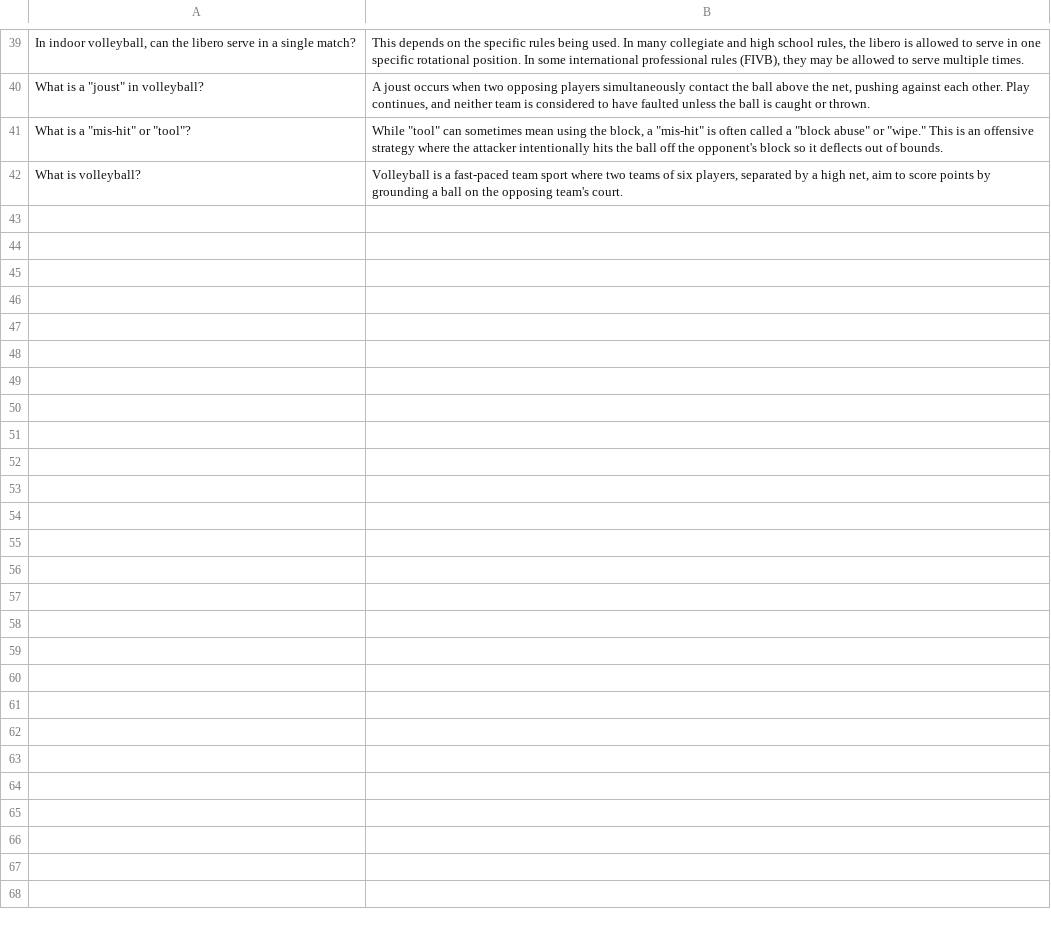
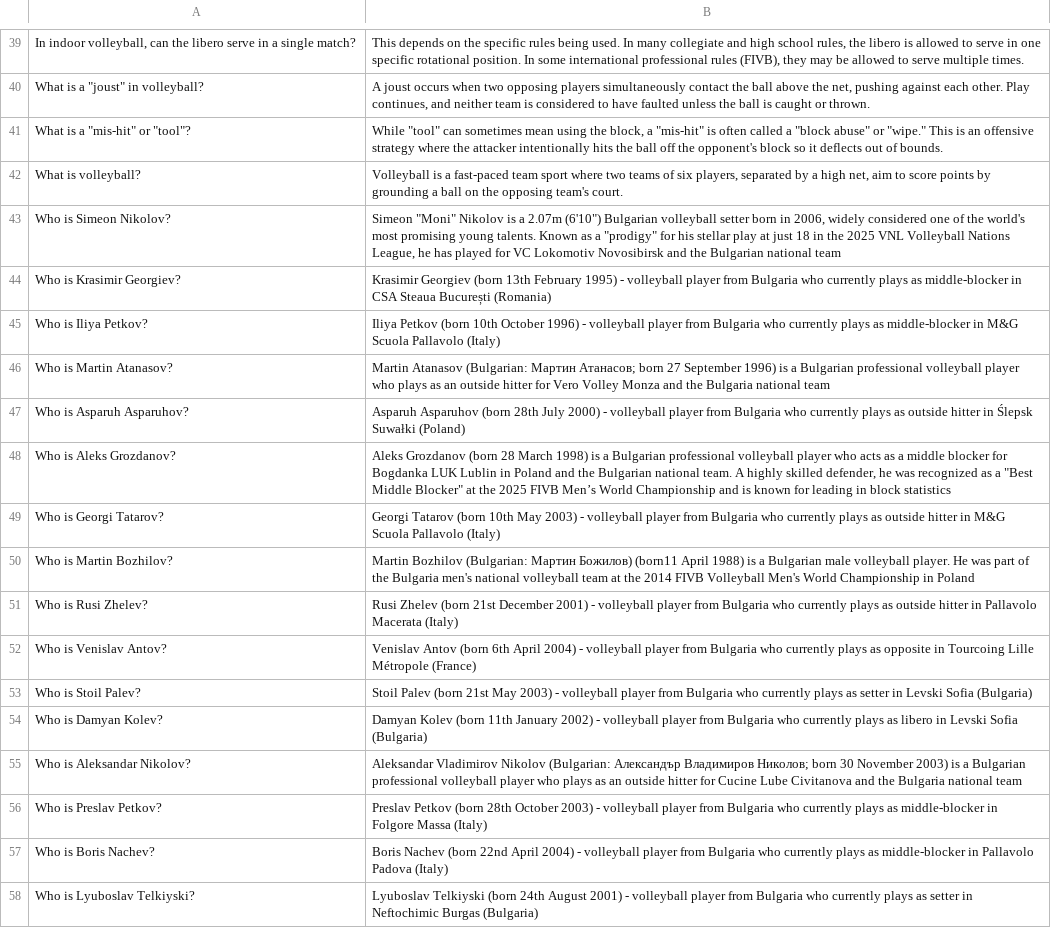
Before and after one commit to Souz0/Volleyball_chatbot, a CSV file: q&a-kb.csv, drawn as a sheet; only a part is shown, gaps mark what is left out; the diff names each change by its address in the sheet, - before the commit and + after, or states it on an @@ line.

```diff
--- a/q&a-kb.csv
+++ b/q&a-kb.csv
+row 43: Who is Simeon Nikolov? | Simeon "Moni" Nikolov is a 2.07m (6'10") Bulgarian volleyball setter born in 2006, widely considered one of the world's most promising young talents. Known as a "prodigy" for his stellar play at just 18 in the 2025 VNL Volleyball Nations League, he has played for VC Lokomotiv Novosibirsk and the Bulgarian national team
+row 44: Who is Krasimir Georgiev? | Krasimir Georgiev (born 13th February 1995) - volleyball player from Bulgaria who currently plays as middle-blocker in CSA Steaua București (Romania)
+row 45: Who is Iliya Petkov? | Iliya Petkov (born 10th October 1996) - volleyball player from Bulgaria who currently plays as middle-blocker in M&G Scuola Pallavolo (Italy)
+row 46: Who is Martin Atanasov? | Martin Atanasov (Bulgarian: Мартин Атанасов; born 27 September 1996) is a Bulgarian professional volleyball player who plays as an outside hitter for Vero Volley Monza and the Bulgaria national team
+row 47: Who is Asparuh Asparuhov? | Asparuh Asparuhov (born 28th July 2000) - volleyball player from Bulgaria who currently plays as outside hitter in Ślepsk Suwałki (Poland)
+row 48: Who is Aleks Grozdanov? | Aleks Grozdanov (born 28 March 1998) is a Bulgarian professional volleyball player who acts as a middle blocker for Bogdanka LUK Lublin in Poland and the Bulgarian national team. A highly skilled defender, he was recognized as a "Best Middle Blocker" at the 2025 FIVB Men’s World Championship and is known for leading in block statistics
+row 49: Who is Georgi Tatarov? | Georgi Tatarov (born 10th May 2003) - volleyball player from Bulgaria who currently plays as outside hitter in M&G Scuola Pallavolo (Italy)
+row 50: Who is Martin Bozhilov? | Martin Bozhilov (Bulgarian: Мартин Божилов) (born11 April 1988) is a Bulgarian male volleyball player. He was part of the Bulgaria men's national volleyball team at the 2014 FIVB Volleyball Men's World Championship in Poland
+row 51: Who is Rusi Zhelev? | Rusi Zhelev (born 21st December 2001) - volleyball player from Bulgaria who currently plays as outside hitter in Pallavolo Macerata (Italy)
+row 52: Who is Venislav Antov? | Venislav Antov (born 6th April 2004) - volleyball player from Bulgaria who currently plays as opposite in Tourcoing Lille Métropole (France)
+row 53: Who is Stoil Palev? | Stoil Palev (born 21st May 2003) - volleyball player from Bulgaria who currently plays as setter in Levski Sofia (Bulgaria)
+row 54: Who is Damyan Kolev? | Damyan Kolev (born 11th January 2002) - volleyball player from Bulgaria who currently plays as libero in Levski Sofia (Bulgaria)
+row 55: Who is Aleksandar Nikolov? | Aleksandar Vladimirov Nikolov (Bulgarian: Александър Владимиров Николов; born 30 November 2003) is a Bulgarian professional volleyball player who plays as an outside hitter for Cucine Lube Civitanova and the Bulgaria national team
+row 56: Who is Preslav Petkov? | Preslav Petkov (born 28th October 2003) - volleyball player from Bulgaria who currently plays as middle-blocker in Folgore Massa (Italy)
+row 57: Who is Boris Nachev? | Boris Nachev (born 22nd April 2004) - volleyball player from Bulgaria who currently plays as middle-blocker in Pallavolo Padova (Italy)
+row 58: Who is Lyuboslav Telkiyski? | Lyuboslav Telkiyski (born 24th August 2001) - volleyball player from Bulgaria who currently plays as setter in Neftochimic Burgas (Bulgaria)
```
Also changed, not shown: 1 other file.
